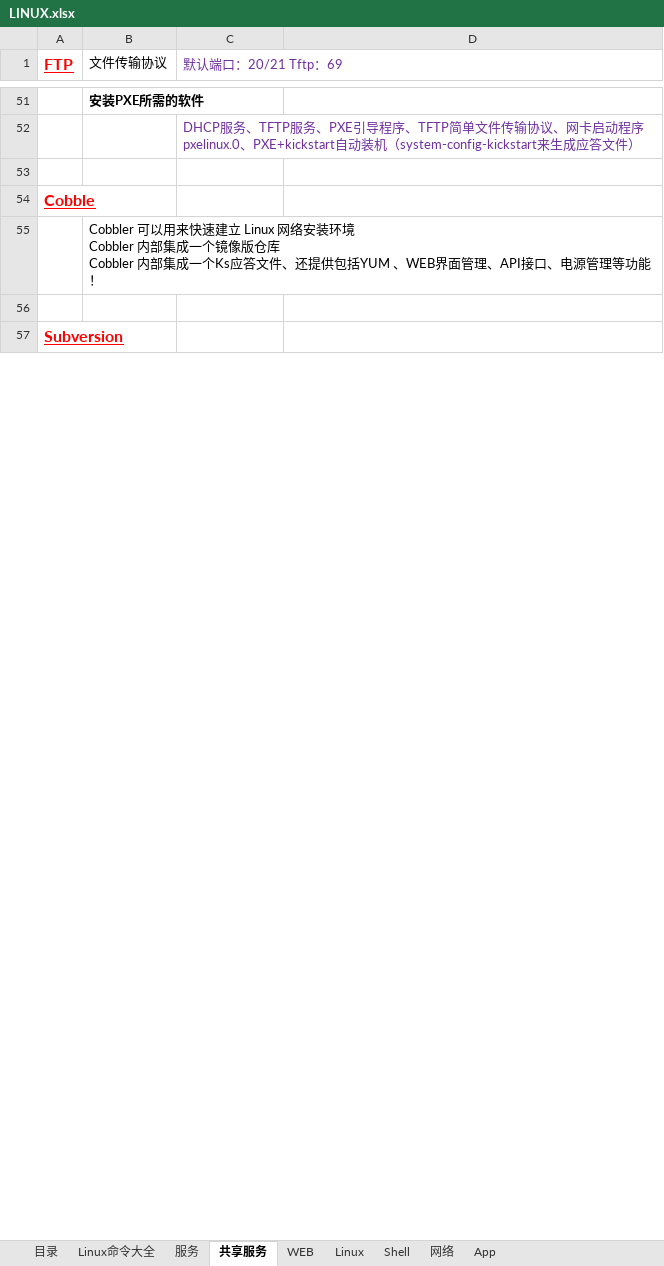
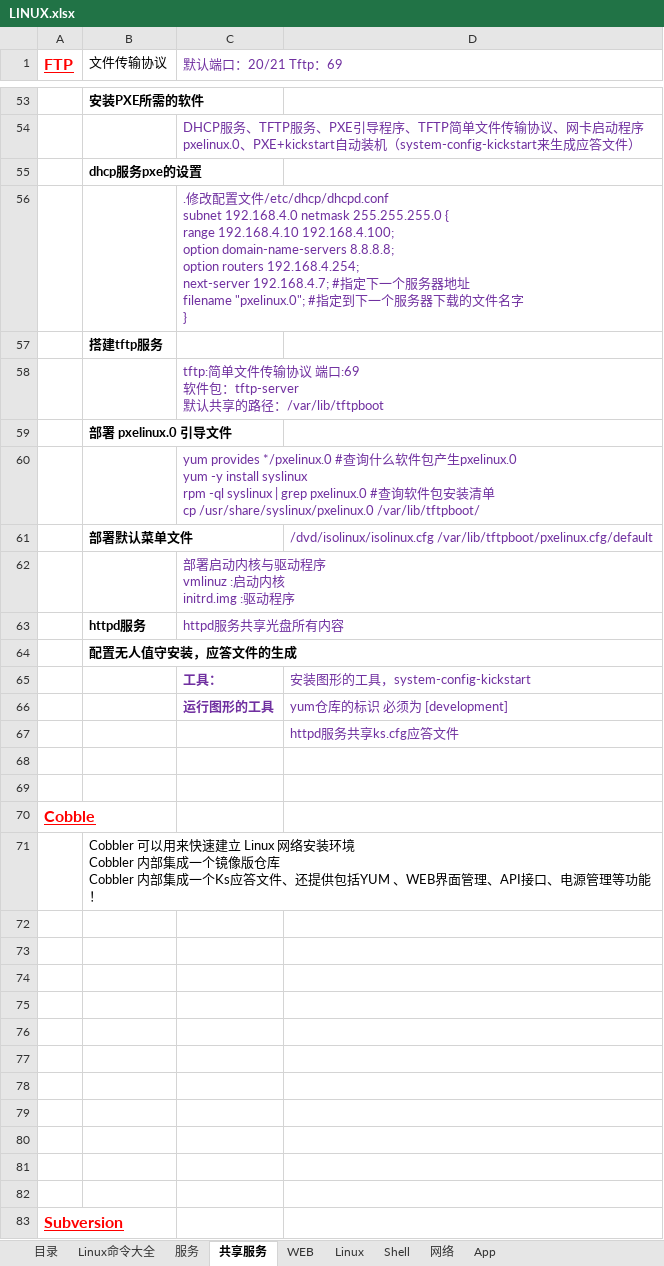
Before and after one commit to FirewoodBloody/Linux, an Excel workbook: LINUX.xlsx, sheet 共享服务, drawn as a sheet; only a part is shown, gaps mark what is left out; values as stored, in another font and other column widths than the file's, no borders; ↵ is a line break in a cell; the diff covers the shown part only; the diff names each change by its address in the sheet, - before the commit and + after, or states it on an @@ line.

```diff
--- a/LINUX.xlsx (sheet 共享服务)
+++ b/LINUX.xlsx (sheet 共享服务)
+row 55:  | dhcp服务pxe的设置
+row 56:  |  | .修改配置文件/etc/dhcp/dhcpd.conf ↵ subnet 192.168.4.0 netmask 255.255.255.0 { ↵ range 192.168.4.10 192.168.4.100; ↵ option domain-name-servers 8.8.8.8; ↵ option routers 192.168.4.254; ↵ next-server 192.168.4.7; #指定下一个服务器地址 ↵ filename "pxelinux.0"; #指定到下一个服务器下载的文件名字 ↵ }
+row 57:  | 搭建tftp服务
+row 58:  |  | tftp:简单文件传输协议 端口:69 ↵ 软件包：tftp-server ↵ 默认共享的路径：/var/lib/tftpboot
+row 59:  | 部署 pxelinux.0 引导文件
+row 60:  |  | yum provides */pxelinux.0 #查询什么软件包产生pxelinux.0 ↵ yum -y install syslinux ↵ rpm -ql syslinux | grep pxelinux.0 #查询软件包安装清单 ↵ cp /usr/share/syslinux/pxelinux.0 /var/lib/tftpboot/
+row 61:  | 部署默认菜单文件 |  | /dvd/isolinux/isolinux.cfg /var/lib/tftpboot/pxelinux.cfg/default
+row 62:  |  | 部署启动内核与驱动程序 ↵ vmlinuz :启动内核 ↵ initrd.img :驱动程序
+row 63:  | httpd服务 | httpd服务共享光盘所有内容
+row 64:  | 配置无人值守安装，应答文件的生成
+row 65:  |  | 工具： | 安装图形的工具，system-config-kickstart
+row 66:  |  | 运行图形的工具 | yum仓库的标识 必须为 [development]
+row 67:  |  |  | httpd服务共享ks.cfg应答文件
+row 68: (empty)
+row 72: (empty)
+row 73: (empty)
+row 74: (empty)
+row 75: (empty)
+row 76: (empty)
+row 77: (empty)
+row 78: (empty)
+row 79: (empty)
+row 80: (empty)
+row 81: (empty)
```
Also changed, not shown: 3 added rows, 1 removed row and 2 edited cells elsewhere in this sheet, sheet 服务.
